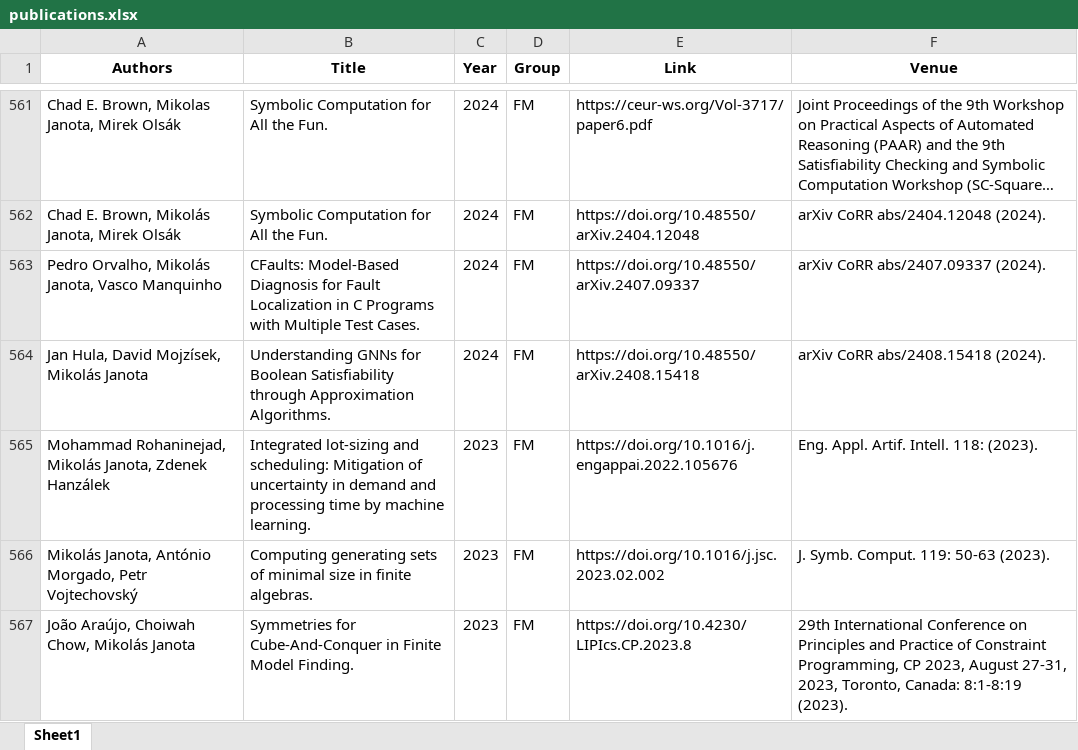
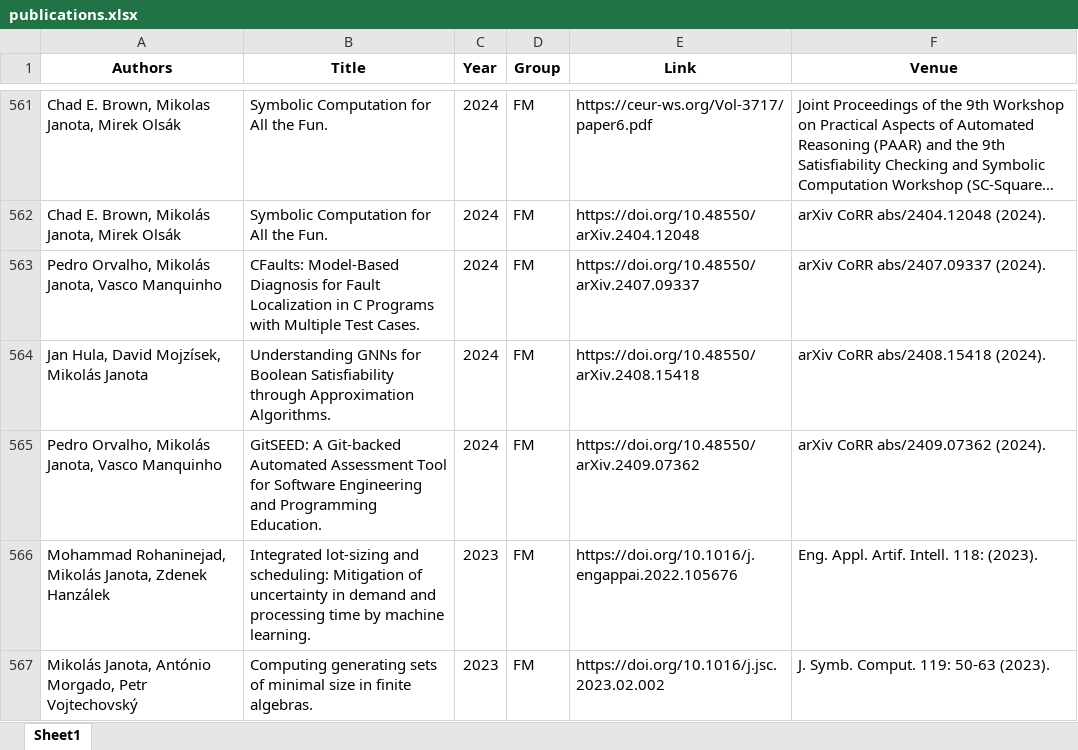
Before and after one commit to ai4reason/ai4reason.github.io, an Excel workbook: docs/download/publications.xlsx, sheet Sheet1, drawn as a sheet; only a part is shown, gaps mark what is left out; the shorter side is filled out with more unchanged rows; long unchanged cells end in …; values as stored, in another font and other column widths than the file's, no borders; the diff names each change by its address in the sheet, - before the commit and + after, or states it on an @@ line.

```diff
--- a/docs/download/publications.xlsx (sheet Sheet1)
+++ b/docs/download/publications.xlsx (sheet Sheet1)
+row 565: Pedro Orvalho, Mikolás Janota, Vasco Manquinho | GitSEED: A Git-backed Automated Assessment Tool for Software Engineering and Programming Education. | 2024 | FM | https://doi.org/10.48550/arXiv.2409.07362 | arXiv CoRR abs/2409.07362 (2024).
```
Also changed, not shown: 2 other files.
